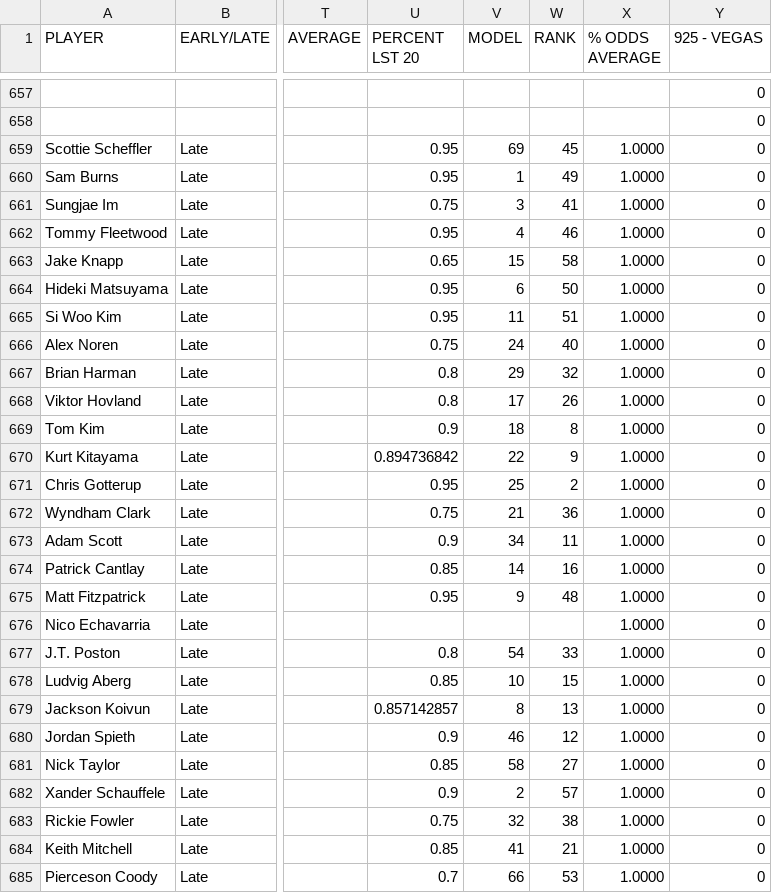
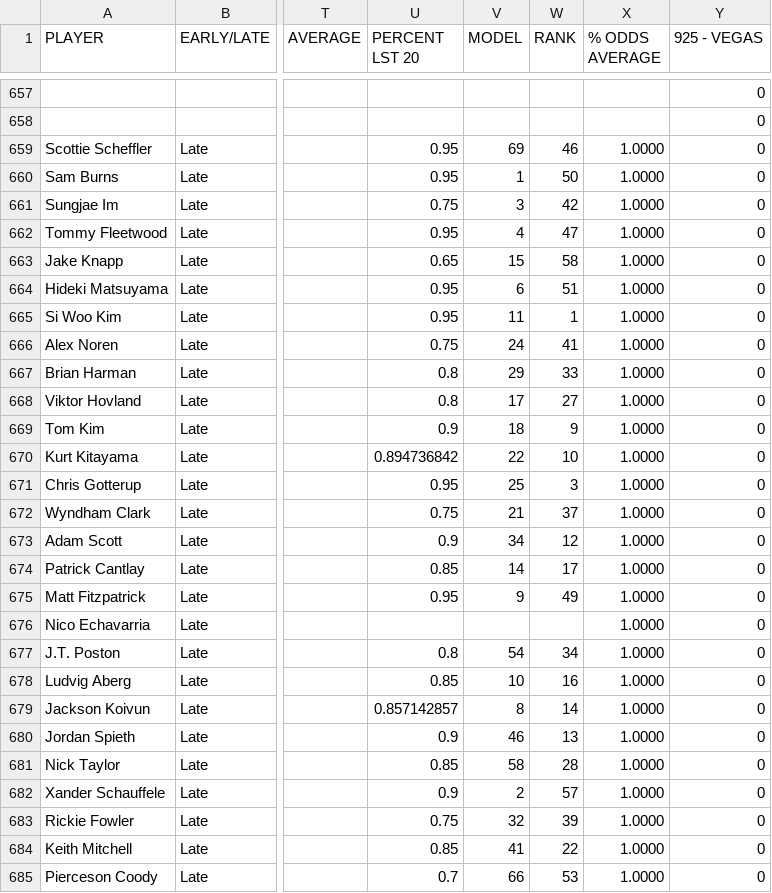
Before and after one commit to 925Sports/golf, a CSV file: cheat-sheet-sportsbooks.csv, drawn as a sheet; only a part is shown, gaps mark what is left out; the diff covers the shown part only; the diff names each change by its address in the sheet, - before the commit and + after, or states it on an @@ line.

```diff
--- a/cheat-sheet-sportsbooks.csv
+++ b/cheat-sheet-sportsbooks.csv
-W659 (RANK): 45
+W659 (RANK): 46
-W660 (RANK): 49
+W660 (RANK): 50
-W661 (RANK): 41
+W661 (RANK): 42
-W662 (RANK): 46
+W662 (RANK): 47
-W664 (RANK): 50
+W664 (RANK): 51
-W665 (RANK): 51
+W665 (RANK): 1
-W666 (RANK): 40
+W666 (RANK): 41
-W667 (RANK): 32
+W667 (RANK): 33
-W668 (RANK): 26
+W668 (RANK): 27
-W669 (RANK): 8
+W669 (RANK): 9
-W670 (RANK): 9
+W670 (RANK): 10
-W671 (RANK): 2
+W671 (RANK): 3
-W672 (RANK): 36
+W672 (RANK): 37
-W673 (RANK): 11
+W673 (RANK): 12
-W674 (RANK): 16
+W674 (RANK): 17
-W675 (RANK): 48
+W675 (RANK): 49
-W677 (RANK): 33
+W677 (RANK): 34
-W678 (RANK): 15
+W678 (RANK): 16
-W679 (RANK): 13
+W679 (RANK): 14
-W680 (RANK): 12
+W680 (RANK): 13
-W681 (RANK): 27
+W681 (RANK): 28
-W683 (RANK): 38
+W683 (RANK): 39
-W684 (RANK): 21
+W684 (RANK): 22
```
Also changed, not shown: 28 edited cells elsewhere in this file, hole-by-hole-detail.csv, tournament-scorecard.csv.
